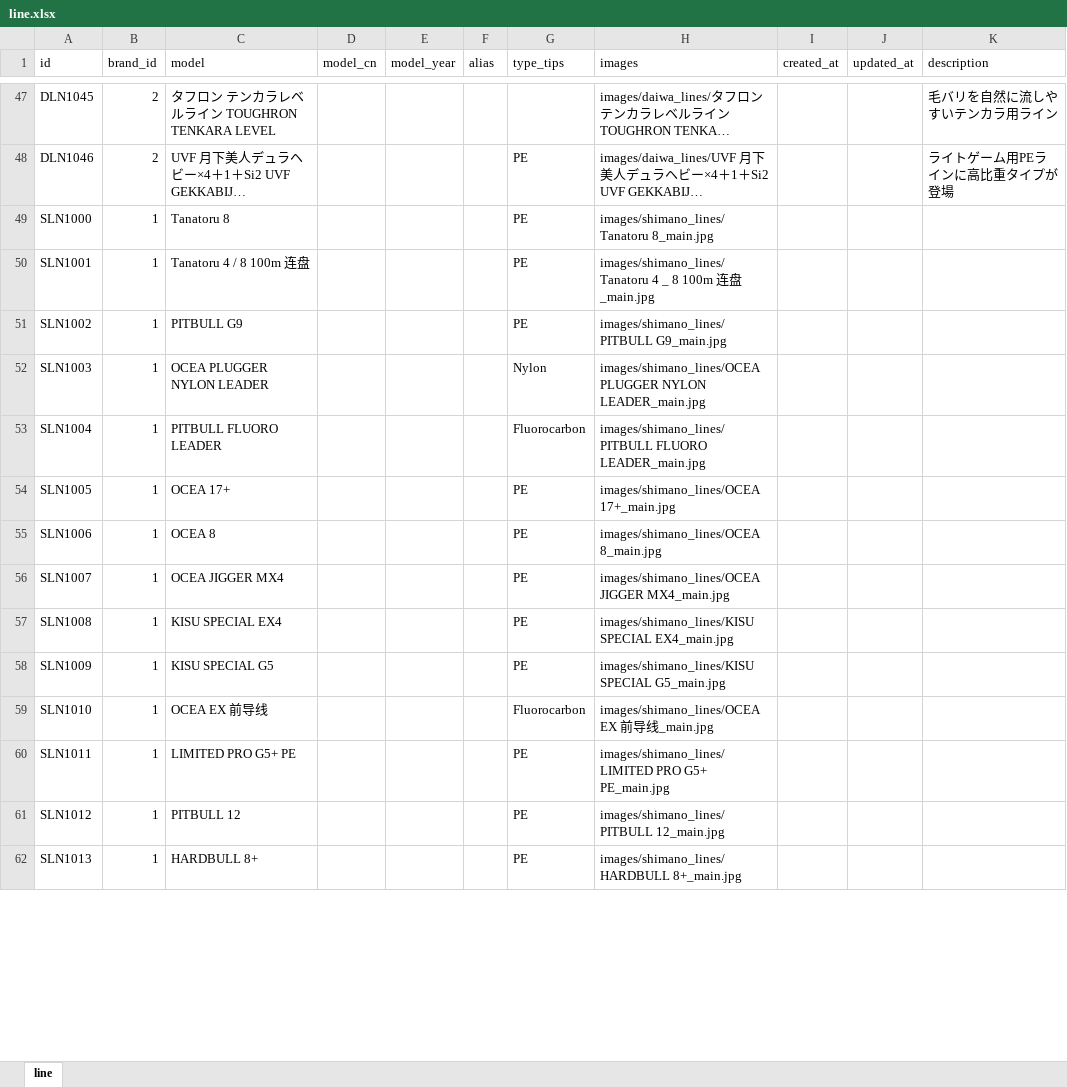
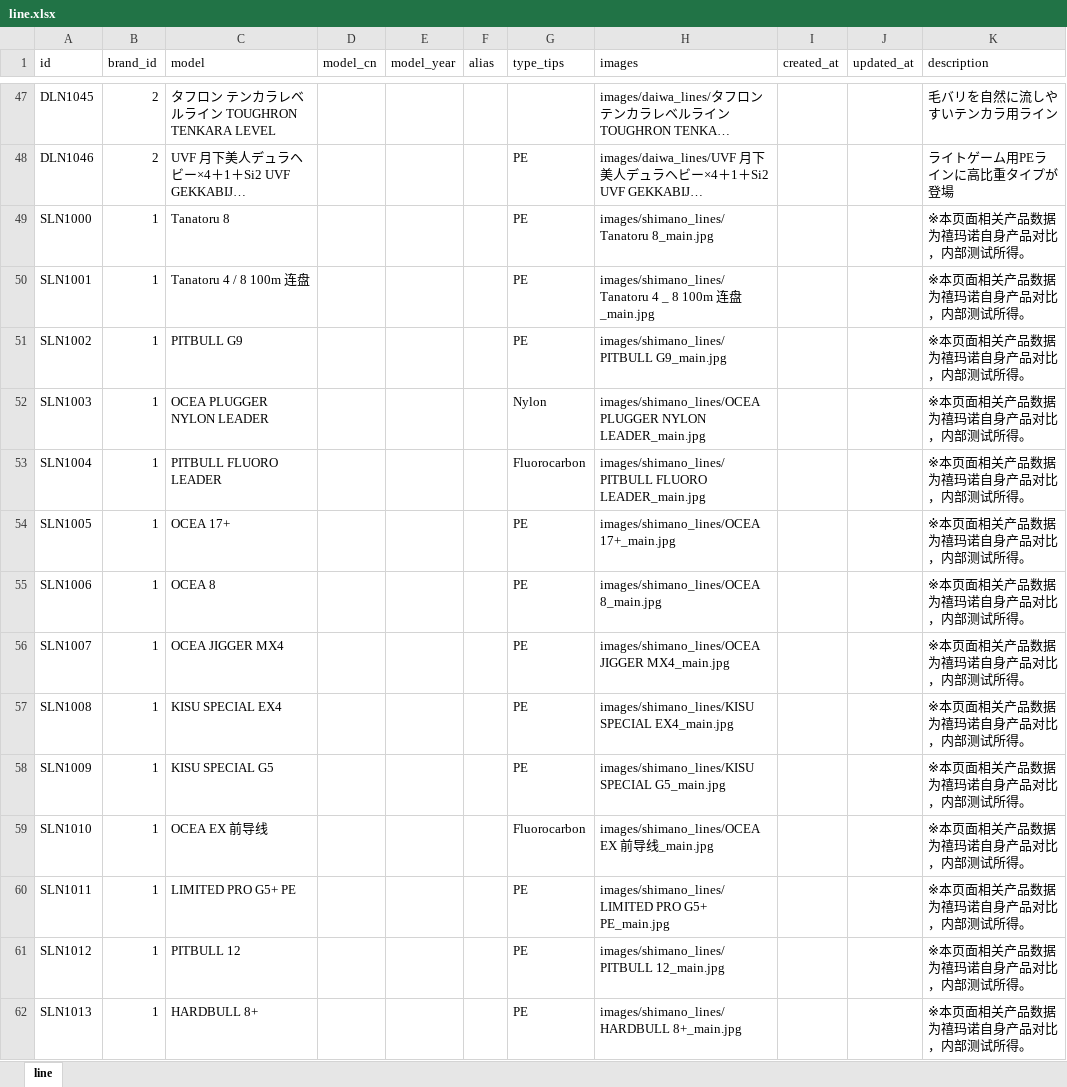
Before and after one commit to Dmaozhua/GearSage, an Excel workbook: GearSage-client/rate/excel/line.xlsx, sheet line, drawn as a sheet; only a part is shown, gaps mark what is left out; long unchanged cells end in …; values as stored, in another font and other column widths than the file's, no borders; the diff covers the shown part only; the diff names each change by its address in the sheet, - before the commit and + after, or states it on an @@ line.

```diff
--- a/GearSage-client/rate/excel/line.xlsx (sheet line)
+++ b/GearSage-client/rate/excel/line.xlsx (sheet line)
-K49:K62 (description): (empty)
+K49:K62 (description): ※本页面相关产品数据为禧玛诺自身产品对比，内部测试所得。
```
Also changed, not shown: 45 edited cells elsewhere in this sheet, GearSage-client/rate/excel/jig_lure_detail.xlsx, GearSage-client/rate/excel/lure.xlsx, 21 other files.
